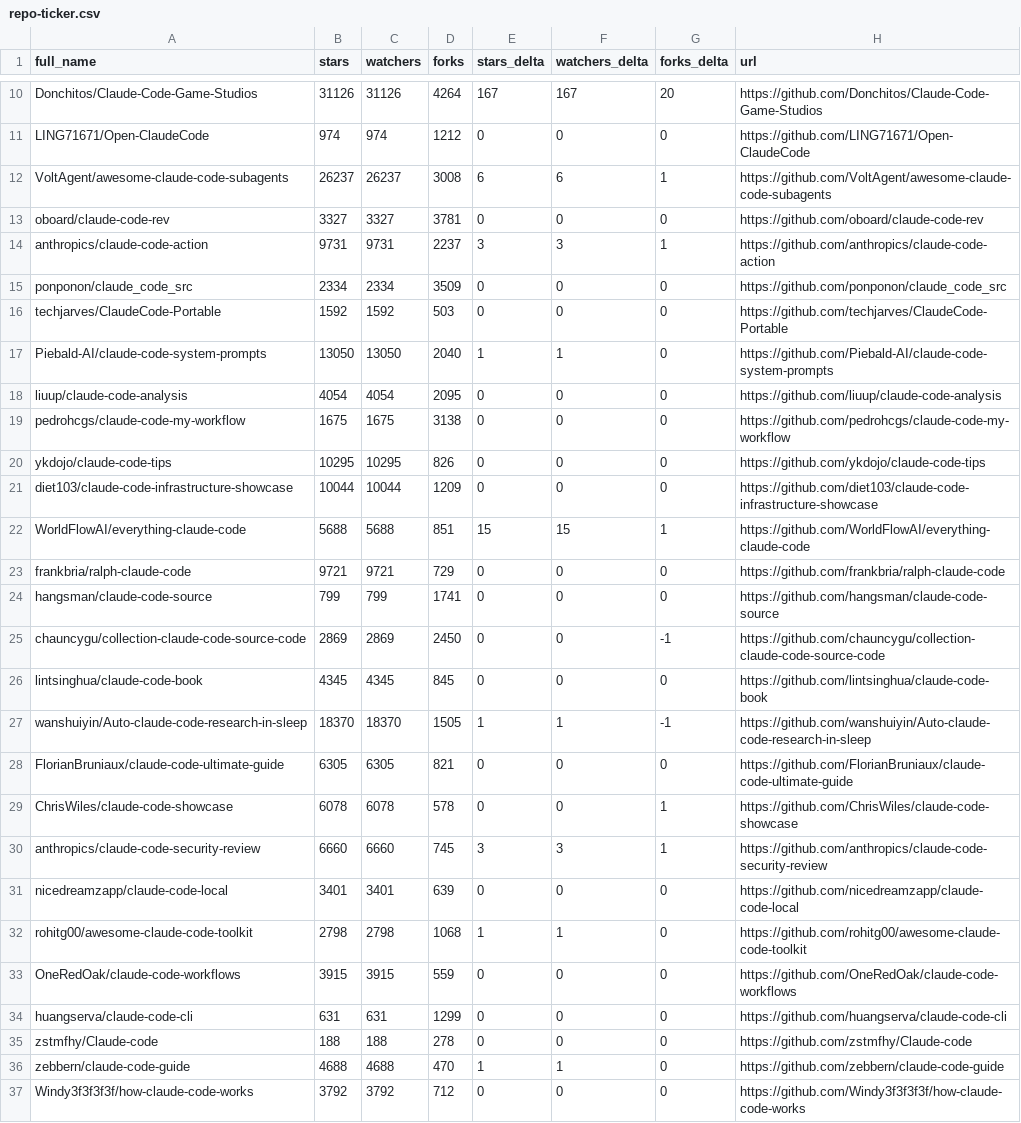
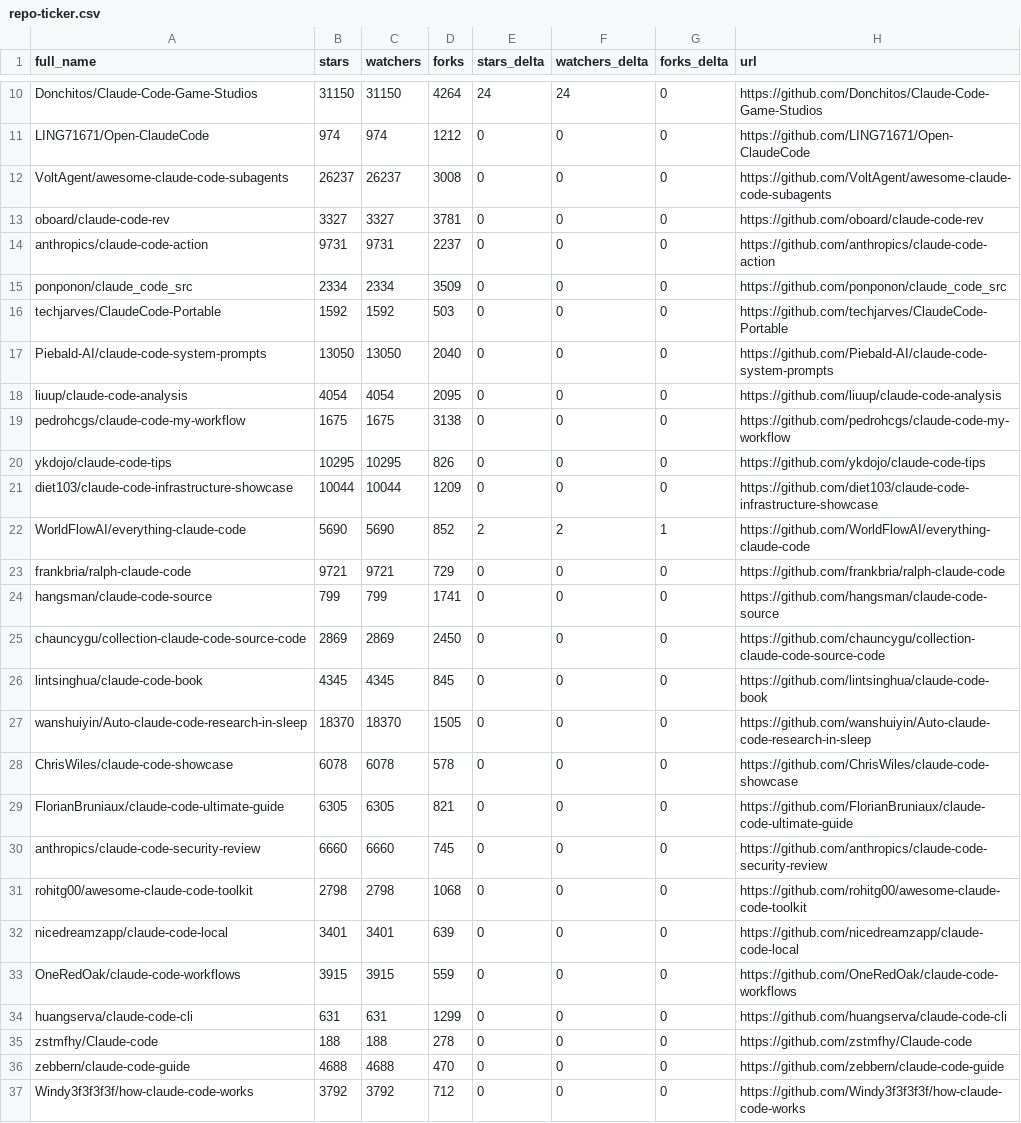
Before and after one commit to NeatNerdPrime/awesome-claude-code, a CSV file: data/repo-ticker.csv, drawn as a sheet; only a part is shown, gaps mark what is left out; removed rows and columns are numbered as before the commit, all else as after; the diff covers the shown part only; the diff names each change by its address in the sheet, - before the commit and + after, or states it on an @@ line.

```diff
--- a/data/repo-ticker.csv
+++ b/data/repo-ticker.csv
-B10 (stars): 31126
+B10 (stars): 31150
-C10 (watchers): 31126
+C10 (watchers): 31150
-E10 (stars_delta): 167
+E10 (stars_delta): 24
-F10 (watchers_delta): 167
+F10 (watchers_delta): 24
-G10 (forks_delta): 20
+G10 (forks_delta): 0
-E12 (stars_delta): 6
+E12 (stars_delta): 0
-F12 (watchers_delta): 6
+F12 (watchers_delta): 0
-G12 (forks_delta): 1
+G12 (forks_delta): 0
-E14 (stars_delta): 3
+E14 (stars_delta): 0
-F14 (watchers_delta): 3
+F14 (watchers_delta): 0
-G14 (forks_delta): 1
+G14 (forks_delta): 0
-E17 (stars_delta): 1
+E17 (stars_delta): 0
-F17 (watchers_delta): 1
+F17 (watchers_delta): 0
-B22 (stars): 5688
+B22 (stars): 5690
-C22 (watchers): 5688
+C22 (watchers): 5690
-D22 (forks): 851
+D22 (forks): 852
-E22 (stars_delta): 15
+E22 (stars_delta): 2
-F22 (watchers_delta): 15
+F22 (watchers_delta): 2
-G25 (forks_delta): -1
+G25 (forks_delta): 0
-E27 (stars_delta): 1
+E27 (stars_delta): 0
-F27 (watchers_delta): 1
+F27 (watchers_delta): 0
-G27 (forks_delta): -1
+G27 (forks_delta): 0
+row 28: ChrisWiles/claude-code-showcase | 6078 | 6078 | 578 | 0 | 0 | 0 | https://github.com/ChrisWiles/claude-code-showcase
-row 29: ChrisWiles/claude-code-showcase | 6078 | 6078 | 578 | 0 | 0 | 1 | https://github.com/ChrisWiles/claude-code-showcase
-E30 (stars_delta): 3
+E30 (stars_delta): 0
-F30 (watchers_delta): 3
+F30 (watchers_delta): 0
-G30 (forks_delta): 1
+G30 (forks_delta): 0
+row 31: rohitg00/awesome-claude-code-toolkit | 2798 | 2798 | 1068 | 0 | 0 | 0 | https://github.com/rohitg00/awesome-claude-code-toolkit
-row 32: rohitg00/awesome-claude-code-toolkit | 2798 | 2798 | 1068 | 1 | 1 | 0 | https://github.com/rohitg00/awesome-claude-code-toolkit
-E36 (stars_delta): 1
+E36 (stars_delta): 0
-F36 (watchers_delta): 1
+F36 (watchers_delta): 0
```
Also changed, not shown: 4 added rows, 4 removed rows, 1 moved row and 64 edited cells elsewhere in this file, 2 other files.
